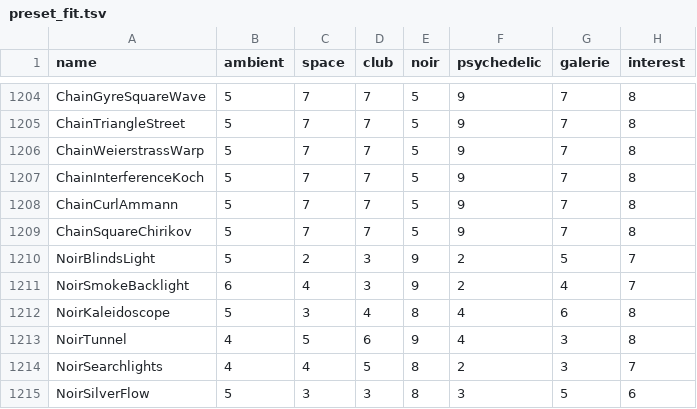
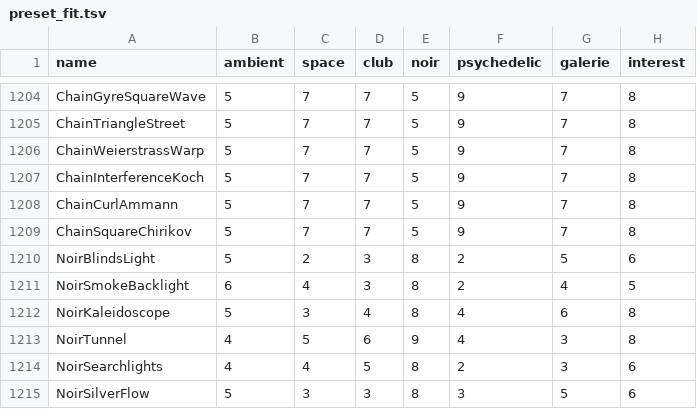
Before and after one commit to reneweller-coding/KaleidoscopeEnhanced, a TSV file: Tools/preset_fit.tsv, drawn as a sheet; only a part is shown, gaps mark what is left out.

```diff
--- a/Tools/preset_fit.tsv
+++ b/Tools/preset_fit.tsv
@@ -1209,7 +1209,7 @@ ChainCurlAmmann	5	7	7	5	9	7	8
 ChainSquareChirikov	5	7	7	5	9	7	8
-NoirBlindsLight	5	2	3	9	2	5	7
-NoirSmokeBacklight	6	4	3	9	2	4	7
+NoirBlindsLight	5	2	3	8	2	5	6
+NoirSmokeBacklight	6	4	3	8	2	4	5
 NoirKaleidoscope	5	3	4	8	4	6	8
 NoirTunnel	4	5	6	9	4	3	8
-NoirSearchlights	4	4	5	8	2	3	7
+NoirSearchlights	4	4	5	8	2	3	6
 NoirSilverFlow	5	3	3	8	3	5	6
```
Also changed, not shown: 12 other files.
